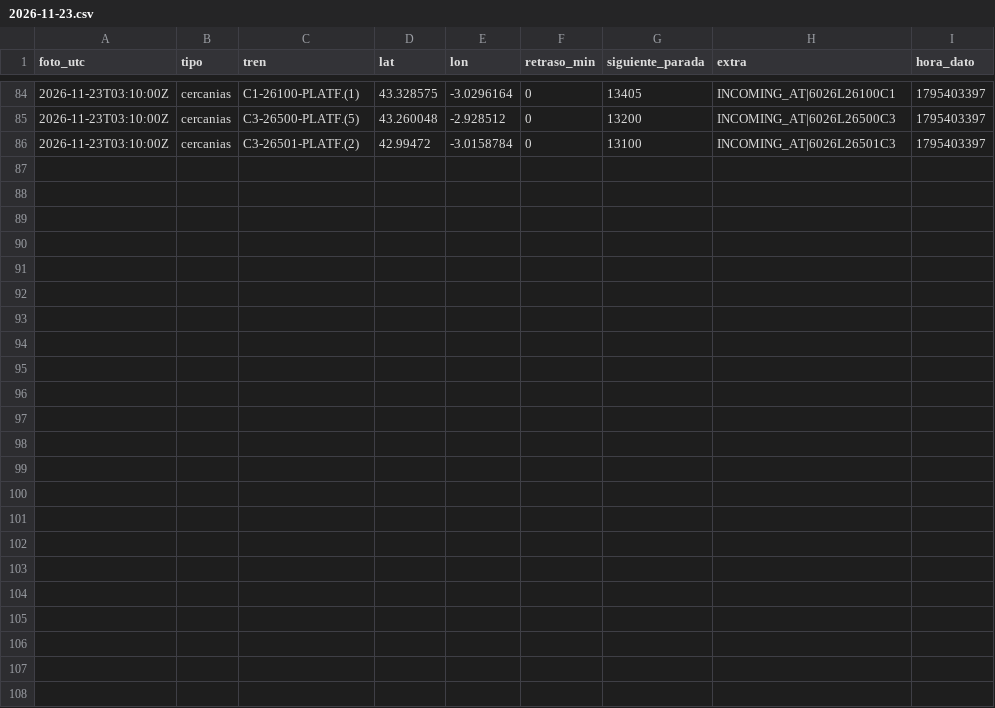
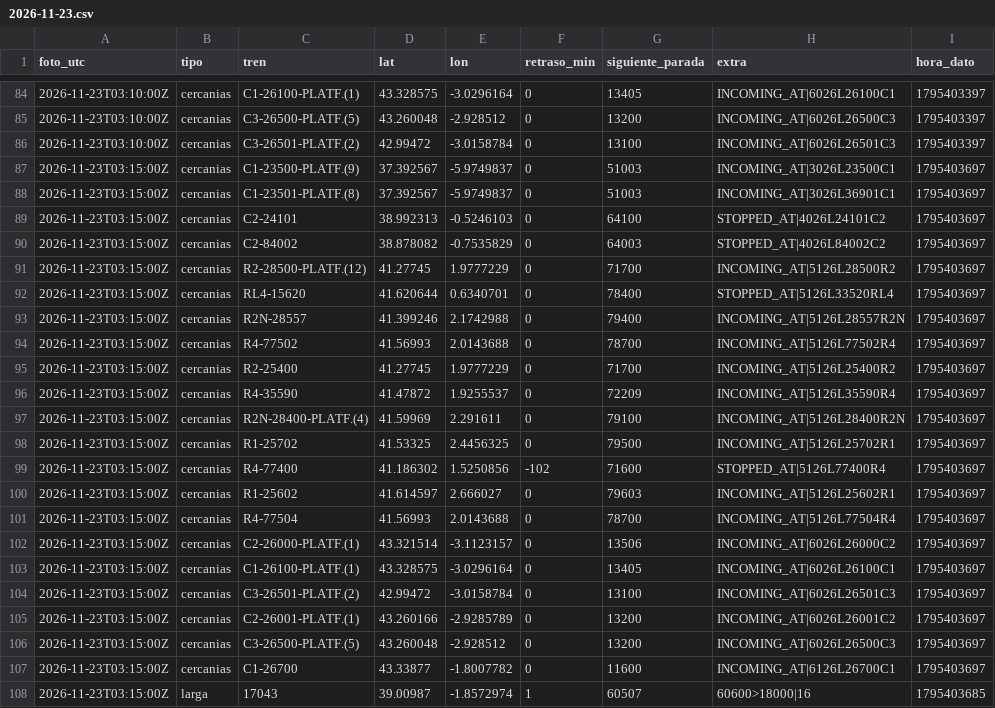
Before and after one commit to carlosgalan01/puntualmente, a CSV file: datos/2026-11-23.csv, drawn as a sheet; only a part is shown, gaps mark what is left out; the diff names each change by its address in the sheet, - before the commit and + after, or states it on an @@ line.

Commit message:
datos 2026-11-23T03:15

```diff
--- a/datos/2026-11-23.csv
+++ b/datos/2026-11-23.csv
+row 87: 2026-11-23T03:15:00Z | cercanias | C1-23500-PLATF.(9) | 37.392567 | -5.9749837 | 0 | 51003 | INCOMING_AT|3026L23500C1 | 1795403697
+row 88: 2026-11-23T03:15:00Z | cercanias | C1-23501-PLATF.(8) | 37.392567 | -5.9749837 | 0 | 51003 | INCOMING_AT|3026L36901C1 | 1795403697
+row 89: 2026-11-23T03:15:00Z | cercanias | C2-24101 | 38.992313 | -0.5246103 | 0 | 64100 | STOPPED_AT|4026L24101C2 | 1795403697
+row 90: 2026-11-23T03:15:00Z | cercanias | C2-84002 | 38.878082 | -0.7535829 | 0 | 64003 | STOPPED_AT|4026L84002C2 | 1795403697
+row 91: 2026-11-23T03:15:00Z | cercanias | R2-28500-PLATF.(12) | 41.27745 | 1.9777229 | 0 | 71700 | INCOMING_AT|5126L28500R2 | 1795403697
+row 92: 2026-11-23T03:15:00Z | cercanias | RL4-15620 | 41.620644 | 0.6340701 | 0 | 78400 | STOPPED_AT|5126L33520RL4 | 1795403697
+row 93: 2026-11-23T03:15:00Z | cercanias | R2N-28557 | 41.399246 | 2.1742988 | 0 | 79400 | INCOMING_AT|5126L28557R2N | 1795403697
+row 94: 2026-11-23T03:15:00Z | cercanias | R4-77502 | 41.56993 | 2.0143688 | 0 | 78700 | INCOMING_AT|5126L77502R4 | 1795403697
+row 95: 2026-11-23T03:15:00Z | cercanias | R2-25400 | 41.27745 | 1.9777229 | 0 | 71700 | INCOMING_AT|5126L25400R2 | 1795403697
+row 96: 2026-11-23T03:15:00Z | cercanias | R4-35590 | 41.47872 | 1.9255537 | 0 | 72209 | INCOMING_AT|5126L35590R4 | 1795403697
+row 97: 2026-11-23T03:15:00Z | cercanias | R2N-28400-PLATF.(4) | 41.59969 | 2.291611 | 0 | 79100 | INCOMING_AT|5126L28400R2N | 1795403697
+row 98: 2026-11-23T03:15:00Z | cercanias | R1-25702 | 41.53325 | 2.4456325 | 0 | 79500 | INCOMING_AT|5126L25702R1 | 1795403697
+row 99: 2026-11-23T03:15:00Z | cercanias | R4-77400 | 41.186302 | 1.5250856 | -102 | 71600 | STOPPED_AT|5126L77400R4 | 1795403697
+row 100: 2026-11-23T03:15:00Z | cercanias | R1-25602 | 41.614597 | 2.666027 | 0 | 79603 | INCOMING_AT|5126L25602R1 | 1795403697
+row 101: 2026-11-23T03:15:00Z | cercanias | R4-77504 | 41.56993 | 2.0143688 | 0 | 78700 | INCOMING_AT|5126L77504R4 | 1795403697
+row 102: 2026-11-23T03:15:00Z | cercanias | C2-26000-PLATF.(1) | 43.321514 | -3.1123157 | 0 | 13506 | INCOMING_AT|6026L26000C2 | 1795403697
+row 103: 2026-11-23T03:15:00Z | cercanias | C1-26100-PLATF.(1) | 43.328575 | -3.0296164 | 0 | 13405 | INCOMING_AT|6026L26100C1 | 1795403697
+row 104: 2026-11-23T03:15:00Z | cercanias | C3-26501-PLATF.(2) | 42.99472 | -3.0158784 | 0 | 13100 | INCOMING_AT|6026L26501C3 | 1795403697
+row 105: 2026-11-23T03:15:00Z | cercanias | C2-26001-PLATF.(1) | 43.260166 | -2.9285789 | 0 | 13200 | INCOMING_AT|6026L26001C2 | 1795403697
+row 106: 2026-11-23T03:15:00Z | cercanias | C3-26500-PLATF.(5) | 43.260048 | -2.928512 | 0 | 13200 | INCOMING_AT|6026L26500C3 | 1795403697
+row 107: 2026-11-23T03:15:00Z | cercanias | C1-26700 | 43.33877 | -1.8007782 | 0 | 11600 | INCOMING_AT|6126L26700C1 | 1795403697
+row 108: 2026-11-23T03:15:00Z | larga | 17043 | 39.00987 | -1.8572974 | 1 | 60507 | 60600>18000|16 | 1795403685
```
Also changed, not shown: 1 other file.
